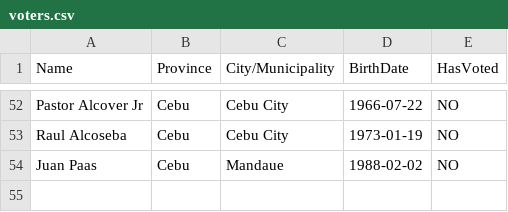
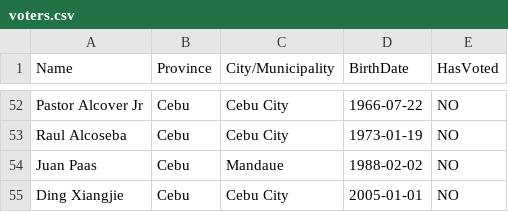
Before and after one commit to 24105433/VotingSystem, a CSV file: voters.csv, drawn as a sheet; only a part is shown, gaps mark what is left out.

```diff
--- a/voters.csv
+++ b/voters.csv
@@ -54 +54,2 @@ Raul Alcoseba,Cebu,Cebu City,1973-01-19,NO
 Juan Paas,Cebu,Mandaue,1988-02-02,NO
+Ding Xiangjie,Cebu,Cebu City,2005-01-01,NO
```
Also changed, not shown: 4 other files.
